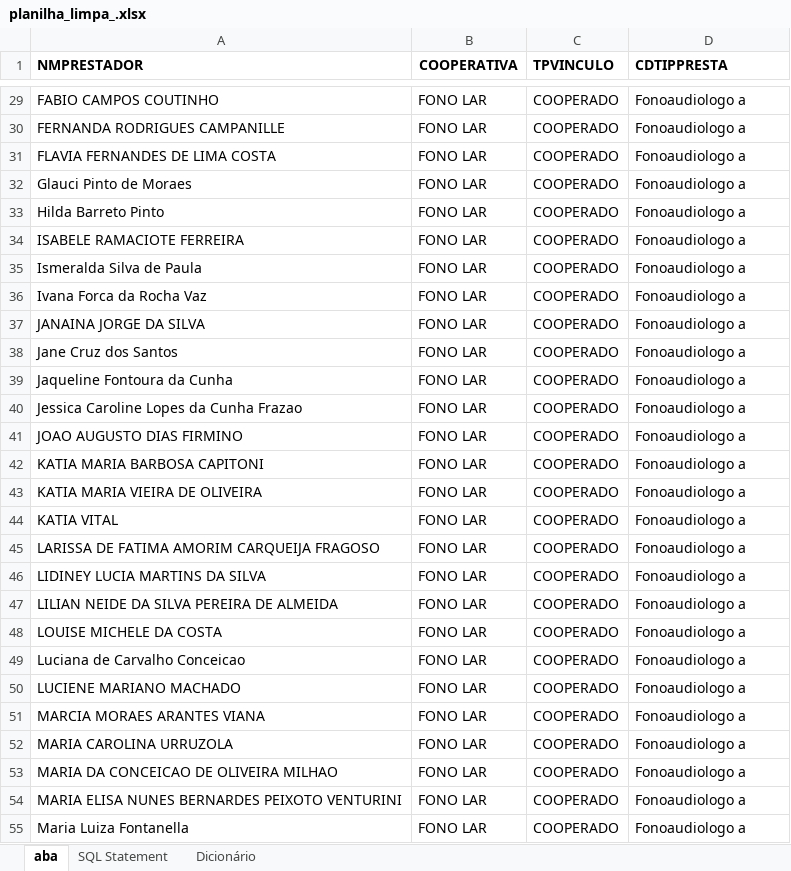
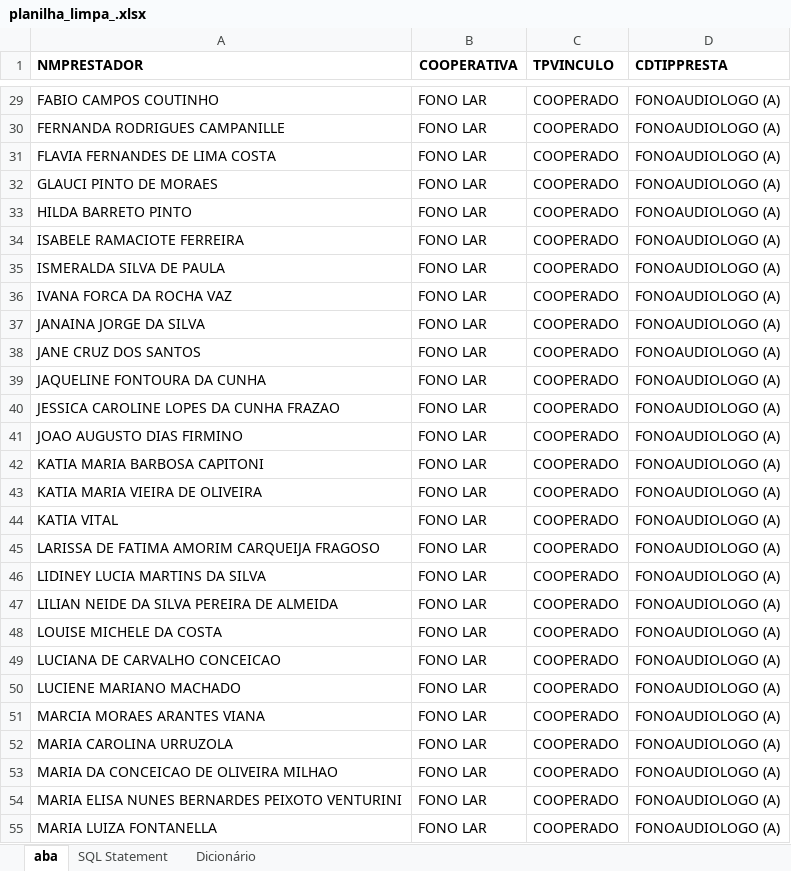
Before and after one commit to pietrovinicius/ROBO---LIMPA-PLANILHA, an Excel workbook: planilha_limpa_.xlsx, sheet aba, drawn as a sheet; only a part is shown, gaps mark what is left out; values as stored, in another font and other column widths than the file's, no borders; the diff covers the shown part only; the diff names each change by its address in the sheet, - before the commit and + after, or states it on an @@ line.

```diff
--- a/planilha_limpa_.xlsx (sheet aba)
+++ b/planilha_limpa_.xlsx (sheet aba)
-D29:D55 (CDTIPPRESTA): Fonoaudiologo a
+D29:D55 (CDTIPPRESTA): FONOAUDIOLOGO (A)
-A32 (NMPRESTADOR): Glauci Pinto de Moraes
+A32 (NMPRESTADOR): GLAUCI PINTO DE MORAES
-A33 (NMPRESTADOR): Hilda Barreto Pinto
+A33 (NMPRESTADOR): HILDA BARRETO PINTO
-A35 (NMPRESTADOR): Ismeralda Silva de Paula
+A35 (NMPRESTADOR): ISMERALDA SILVA DE PAULA
-A36 (NMPRESTADOR): Ivana Forca da Rocha Vaz
+A36 (NMPRESTADOR): IVANA FORCA DA ROCHA VAZ
-A38 (NMPRESTADOR): Jane Cruz dos Santos
+A38 (NMPRESTADOR): JANE CRUZ DOS SANTOS
-A39 (NMPRESTADOR): Jaqueline Fontoura da Cunha
+A39 (NMPRESTADOR): JAQUELINE FONTOURA DA CUNHA
-A40 (NMPRESTADOR): Jessica Caroline Lopes da Cunha Frazao
+A40 (NMPRESTADOR): JESSICA CAROLINE LOPES DA CUNHA FRAZAO
-A49 (NMPRESTADOR): Luciana de Carvalho Conceicao
+A49 (NMPRESTADOR): LUCIANA DE CARVALHO CONCEICAO
-A55 (NMPRESTADOR): Maria Luiza Fontanella
+A55 (NMPRESTADOR): MARIA LUIZA FONTANELLA
```
Also changed, not shown: 1 added row, 1 removed row and 81 edited cells elsewhere in this sheet, 1 other file.
